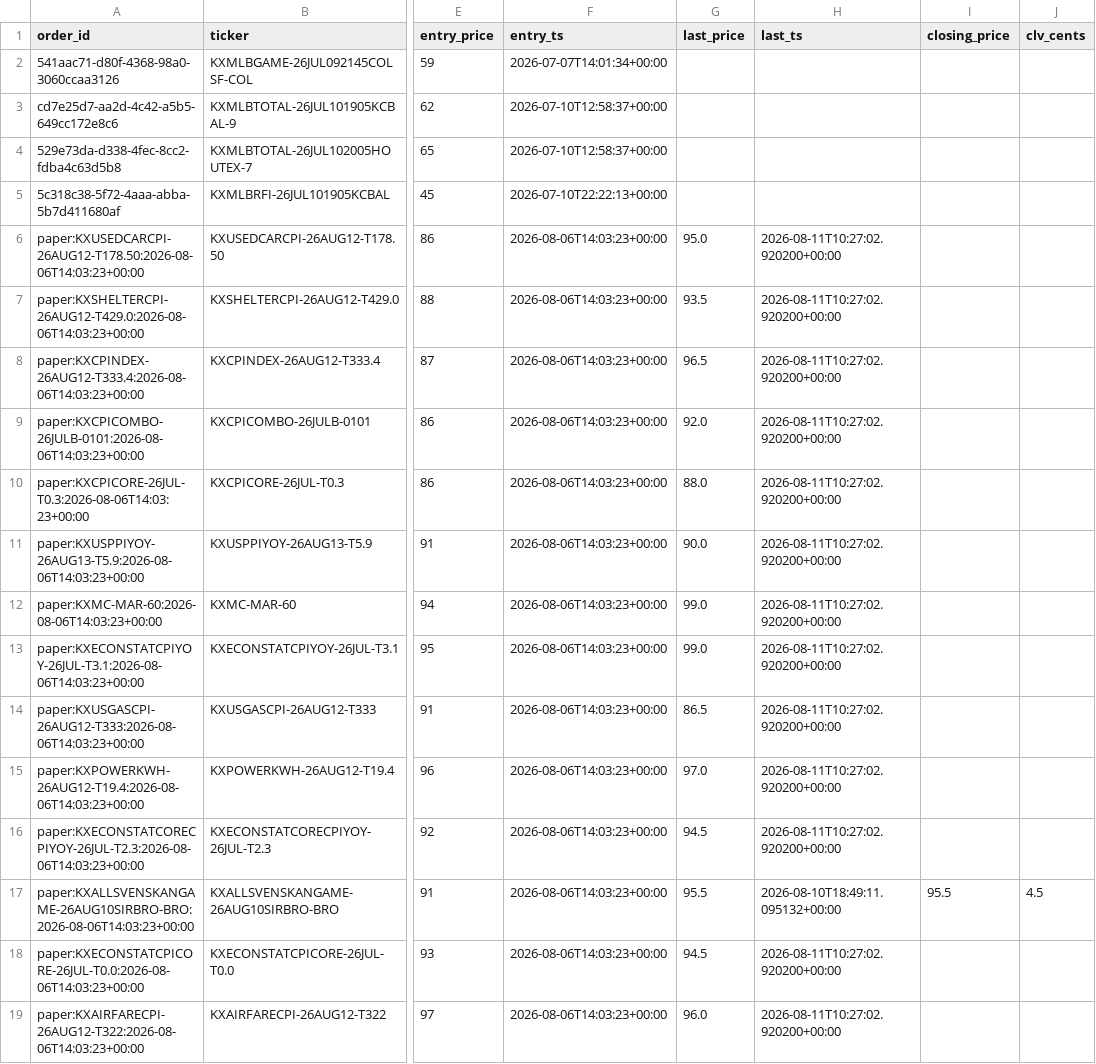
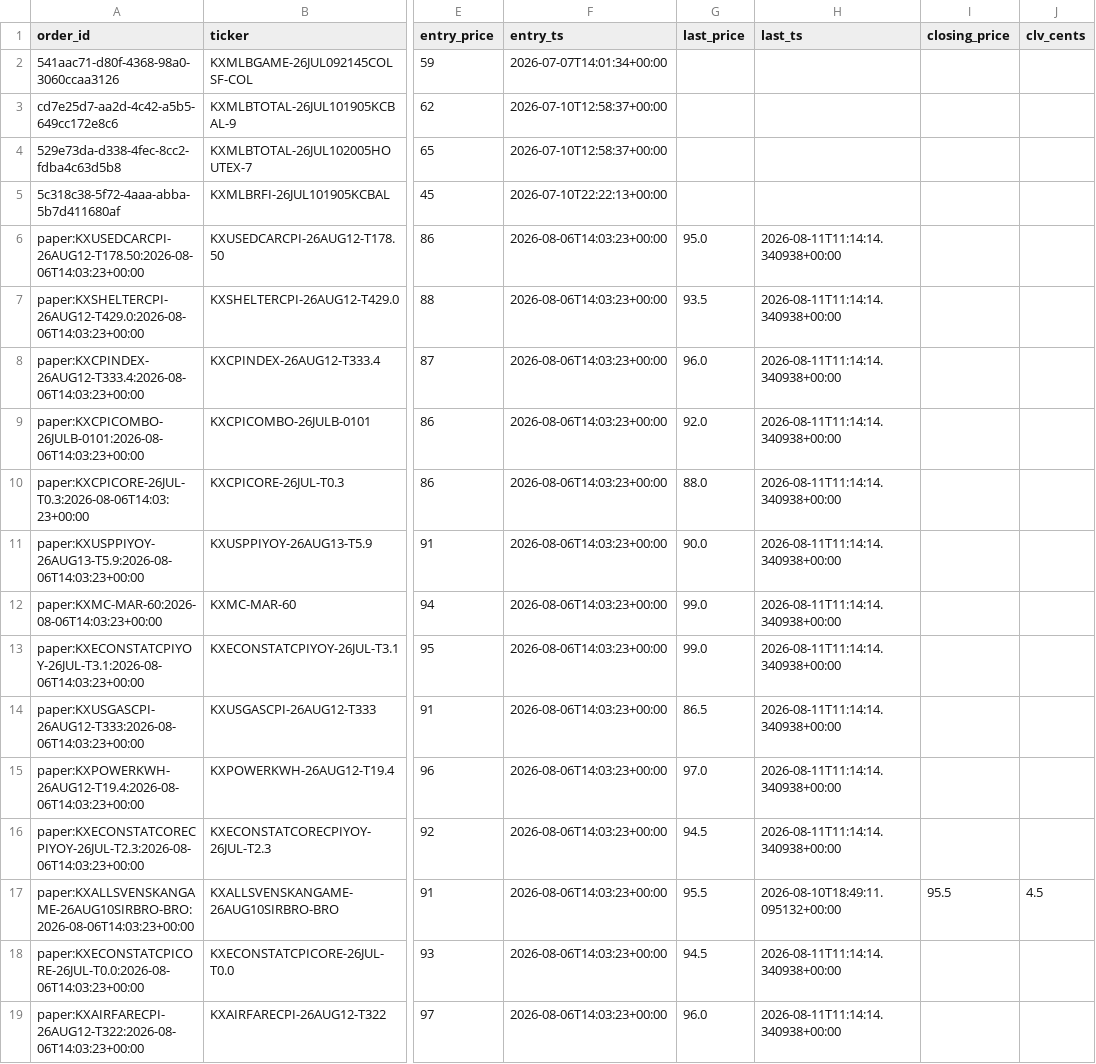
Before and after one commit to Jackhenry87/Prediction-Market-trading-bot, a CSV file: clv_sports.csv, drawn as a sheet; only a part is shown, gaps mark what is left out; the diff covers the shown part only; the diff names each change by its address in the sheet, - before the commit and + after, or states it on an @@ line.

```diff
--- a/clv_sports.csv
+++ b/clv_sports.csv
-H6:H16 (last_ts): 2026-08-11T10:27:02.920200+00:00
+H6:H16 (last_ts): 2026-08-11T11:14:14.340938+00:00
-G8 (last_price): 96.5
+G8 (last_price): 96.0
-H18:H19 (last_ts): 2026-08-11T10:27:02.920200+00:00
+H18:H19 (last_ts): 2026-08-11T11:14:14.340938+00:00
```
Also changed, not shown: 158 edited cells elsewhere in this file, paper_trades_sports.csv, 2 other files.
